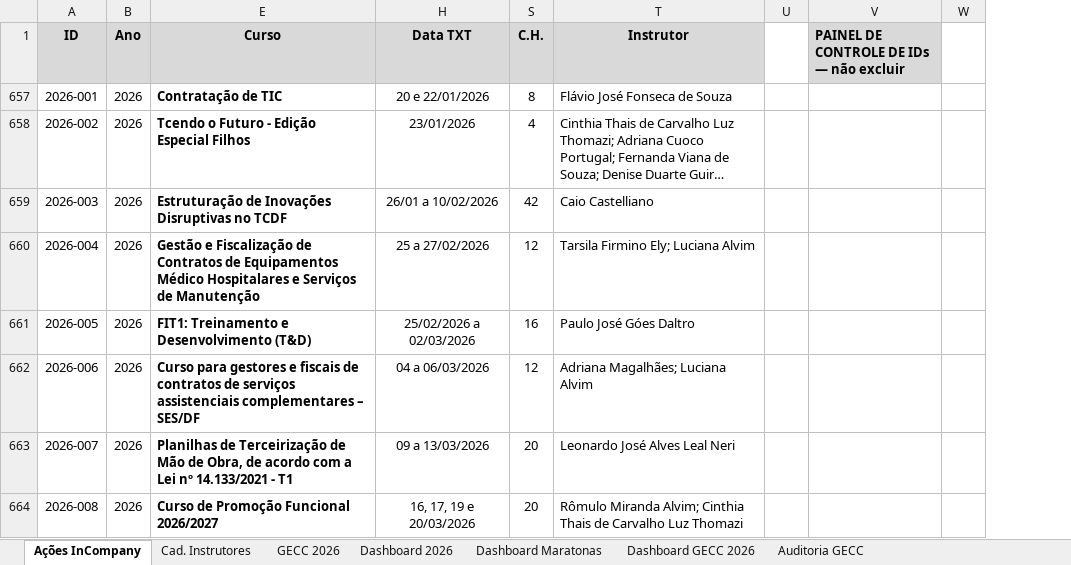
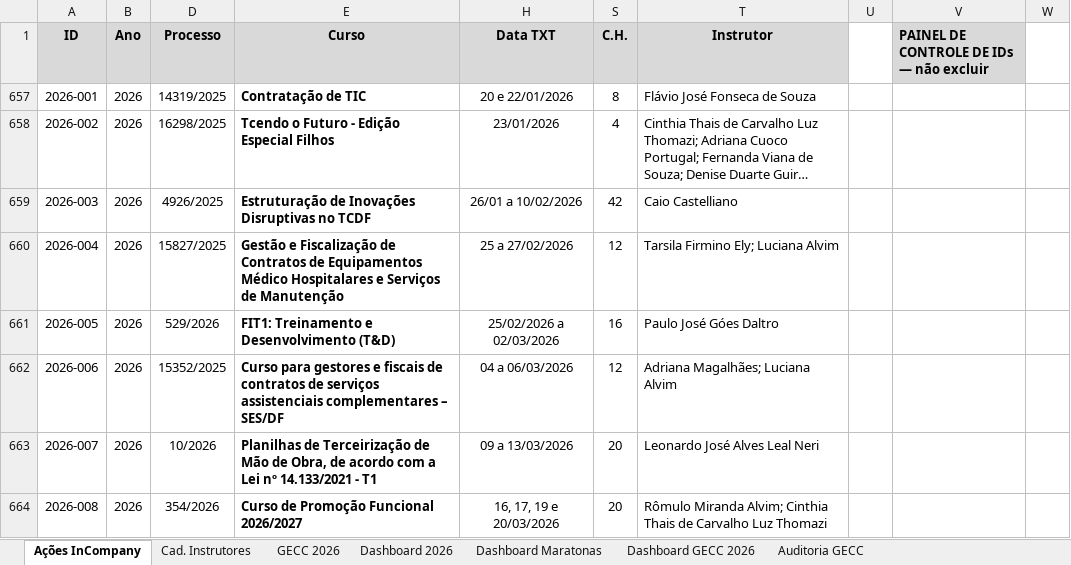
Before and after one commit to silvionascimentobh-lab/SAED-Dashboard, an Excel workbook: planilhao.xlsm, sheet Ações InCompany, drawn as a sheet; only a part is shown; long unchanged cells end in …; values as stored, in another font and other column widths than the file's, no borders; conditional formats and table styles not drawn; the diff names each change by its address in the sheet, - before the commit and + after, or states it on an @@ line.

```diff
--- a/planilhao.xlsm (sheet Ações InCompany)
+++ b/planilhao.xlsm (sheet Ações InCompany)
@@ column D (Processo) unhidden, rows 657-664: 14319/2025 | 16298/2025 | 4926/2025 | 15827/2025 | 529/2026 | 15352/2025 | 10/2026 | 354/2026 @@
```
Also changed, not shown: sheet Auditoria GECC, sheet GECC 2026.
